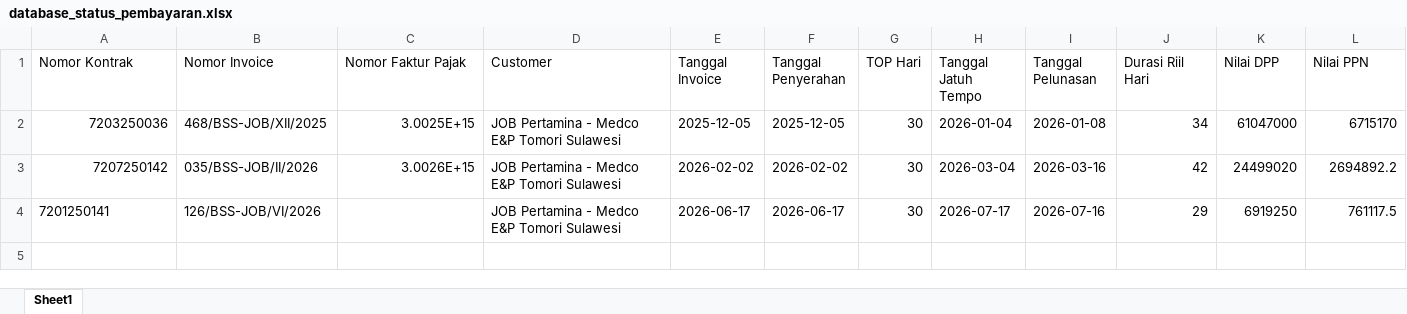
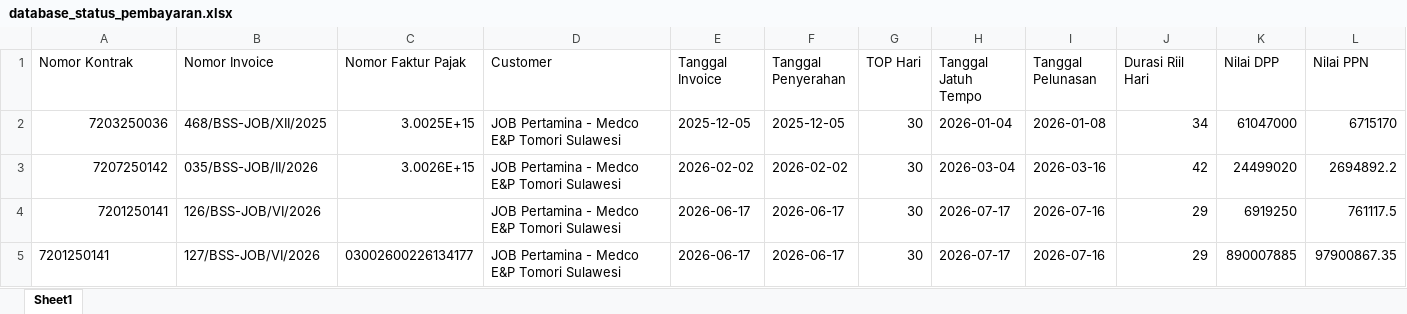
Before and after one commit to onesimussuriadi-coding/Dashboard-Proforma-Invoice-General-Services, an Excel workbook: database_penyimpanan_aman/database_status_pembayaran.xlsx, sheet Sheet1, drawn as a sheet; only a part is shown; values as stored, in another font and other column widths than the file's, no borders; rows hold the shown columns only; the diff names each change by its address in the sheet, - before the commit and + after, or states it on an @@ line.

```diff
--- a/database_penyimpanan_aman/database_status_pembayaran.xlsx (sheet Sheet1)
+++ b/database_penyimpanan_aman/database_status_pembayaran.xlsx (sheet Sheet1)
-A4 alignment: left
+A4 alignment: right
+row 5: 7201250141 | 127/BSS-JOB/VI/2026 | 03002600226134177 | JOB Pertamina - Medco E&P Tomori Sulawesi | 2026-06-17 | 2026-06-17 | 30 | 2026-07-17 | 2026-07-16 | 29 | 890007885 | 97900867.35
```
Also changed, not shown: database_penyimpanan_aman/arsip_dokumen_customer/metadata_arsip.xlsx, database_penyimpanan_aman/database_billing_tax.xlsx, 18 other files.
